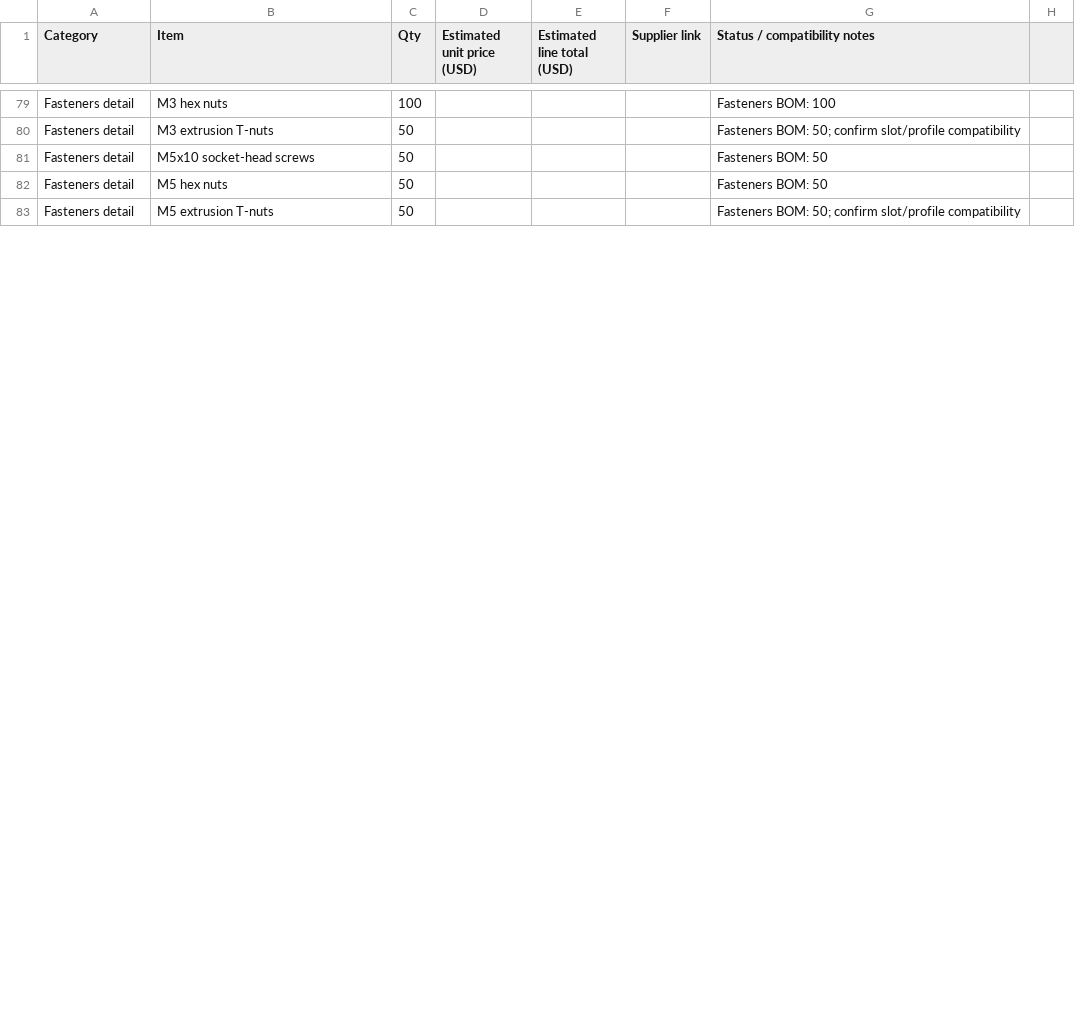
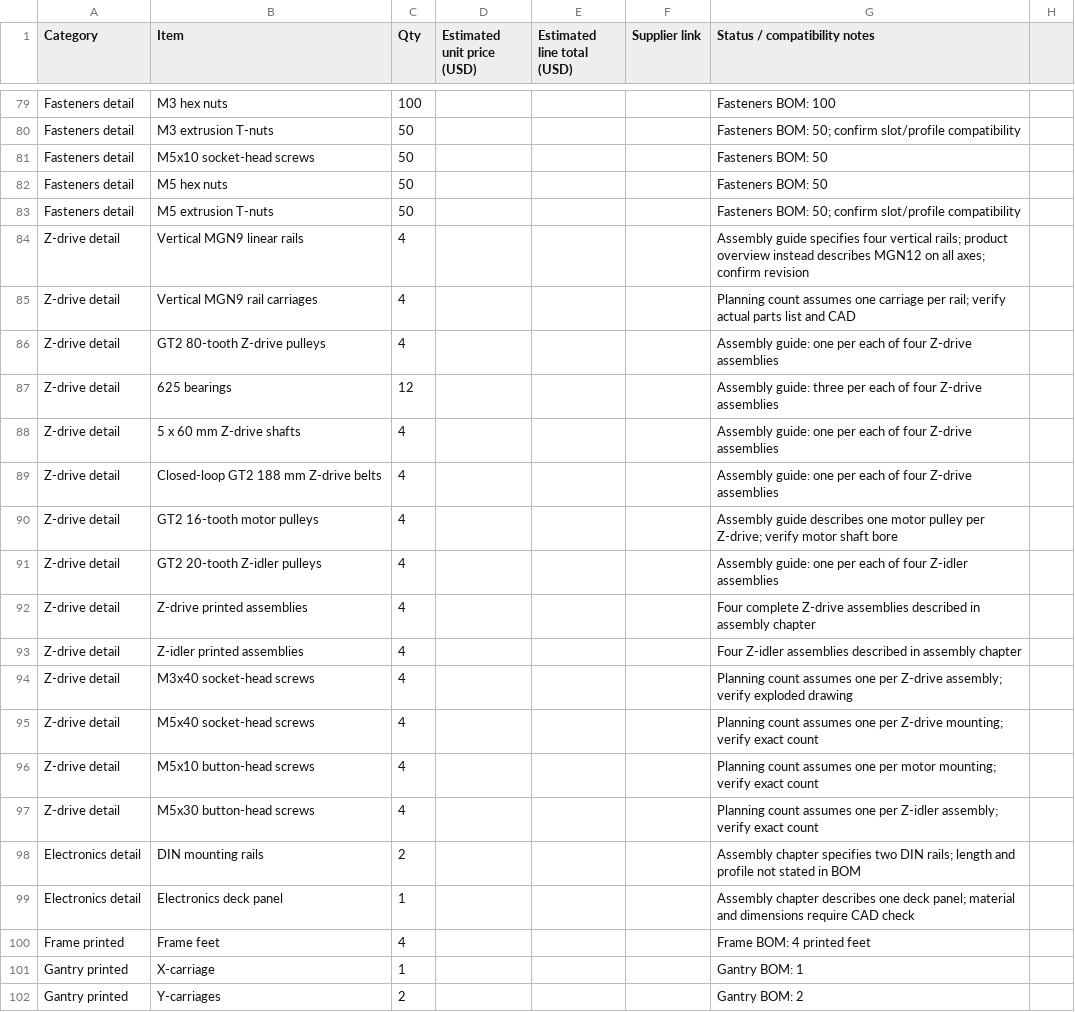
Before and after one commit to sahib222/custom-MY-CoreXY-3D-Printer, a CSV file: BOM.csv, drawn as a sheet; only a part is shown, gaps mark what is left out; the diff covers the shown part only; the diff names each change by its address in the sheet, - before the commit and + after, or states it on an @@ line.

Commit message:
Expand source audit checklist and flag conflicting hardware revisions

```diff
--- a/BOM.csv
+++ b/BOM.csv
+row 84: Z-drive detail | Vertical MGN9 linear rails | 4 |  |  |  | Assembly guide specifies four vertical rails; product overview instead describes MGN12 on all axes; confirm revision
+row 85: Z-drive detail | Vertical MGN9 rail carriages | 4 |  |  |  | Planning count assumes one carriage per rail; verify actual parts list and CAD
+row 86: Z-drive detail | GT2 80-tooth Z-drive pulleys | 4 |  |  |  | Assembly guide: one per each of four Z-drive assemblies
+row 87: Z-drive detail | 625 bearings | 12 |  |  |  | Assembly guide: three per each of four Z-drive assemblies
+row 88: Z-drive detail | 5 x 60 mm Z-drive shafts | 4 |  |  |  | Assembly guide: one per each of four Z-drive assemblies
+row 89: Z-drive detail | Closed-loop GT2 188 mm Z-drive belts | 4 |  |  |  | Assembly guide: one per each of four Z-drive assemblies
+row 90: Z-drive detail | GT2 16-tooth motor pulleys | 4 |  |  |  | Assembly guide describes one motor pulley per Z-drive; verify motor shaft bore
+row 91: Z-drive detail | GT2 20-tooth Z-idler pulleys | 4 |  |  |  | Assembly guide: one per each of four Z-idler assemblies
+row 92: Z-drive detail | Z-drive printed assemblies | 4 |  |  |  | Four complete Z-drive assemblies described in assembly chapter
+row 93: Z-drive detail | Z-idler printed assemblies | 4 |  |  |  | Four Z-idler assemblies described in assembly chapter
+row 94: Z-drive detail | M3x40 socket-head screws | 4 |  |  |  | Planning count assumes one per Z-drive assembly; verify exploded drawing
+row 95: Z-drive detail | M5x40 socket-head screws | 4 |  |  |  | Planning count assumes one per Z-drive mounting; verify exact count
+row 96: Z-drive detail | M5x10 button-head screws | 4 |  |  |  | Planning count assumes one per motor mounting; verify exact count
+row 97: Z-drive detail | M5x30 button-head screws | 4 |  |  |  | Planning count assumes one per Z-idler assembly; verify exact count
+row 98: Electronics detail | DIN mounting rails | 2 |  |  |  | Assembly chapter specifies two DIN rails; length and profile not stated in BOM
+row 99: Electronics detail | Electronics deck panel | 1 |  |  |  | Assembly chapter describes one deck panel; material and dimensions require CAD check
+row 100: Frame printed | Frame feet | 4 |  |  |  | Frame BOM: 4 printed feet
+row 101: Gantry printed | X-carriage | 1 |  |  |  | Gantry BOM: 1
+row 102: Gantry printed | Y-carriages | 2 |  |  |  | Gantry BOM: 2
```
Also changed, not shown: 21 added rows and 7 edited cells elsewhere in this file.
